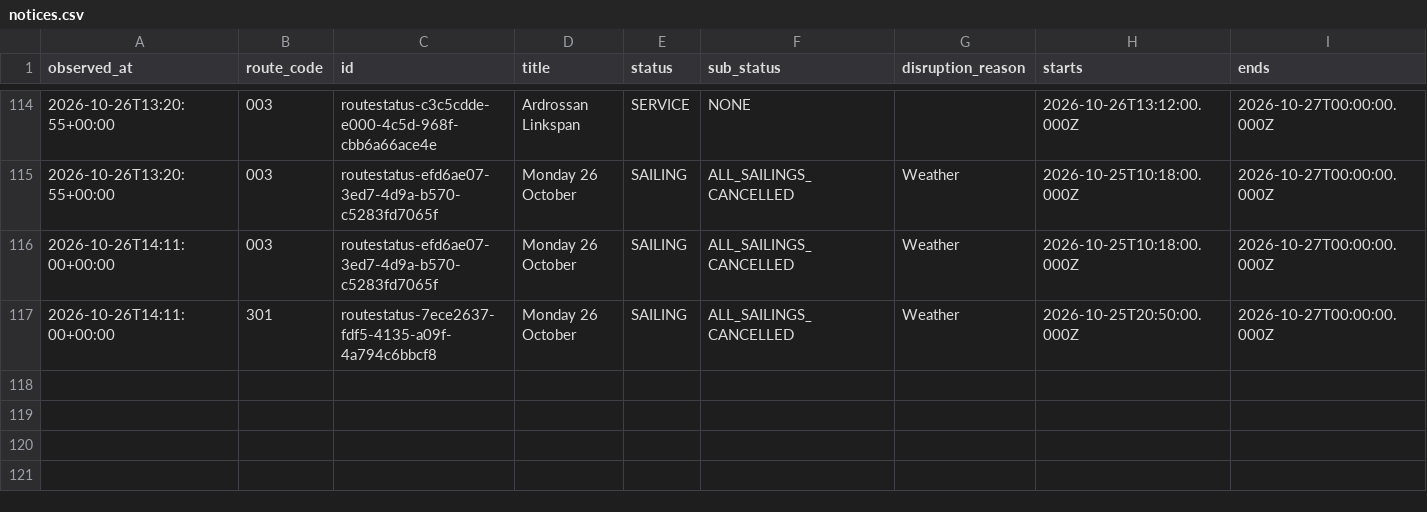
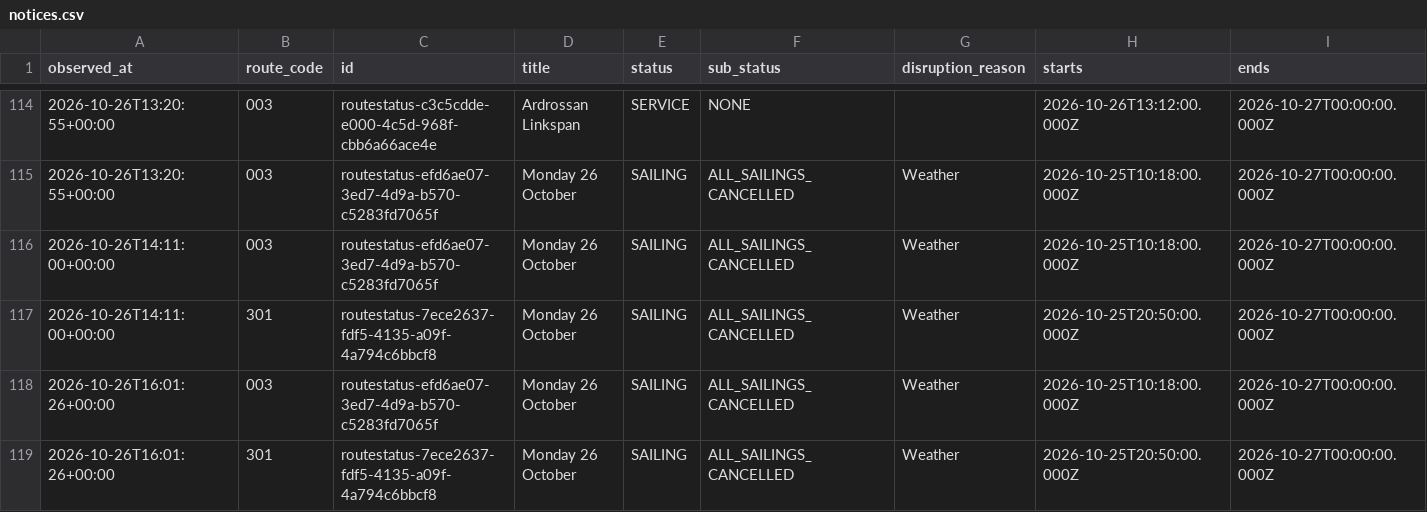
Before and after one commit to SamKelsey/ferry-predictor, a CSV file: notices.csv, drawn as a sheet; only a part is shown, gaps mark what is left out; rows hold the shown columns only; the diff names each change by its address in the sheet, - before the commit and + after, or states it on an @@ line.

```diff
--- a/notices.csv
+++ b/notices.csv
+row 118: 2026-10-26T16:01:26+00:00 | 003 | routestatus-efd6ae07-3ed7-4d9a-b570-c5283fd7065f | Monday 26 October | SAILING | ALL_SAILINGS_CANCELLED | Weather | 2026-10-25T10:18:00.000Z | 2026-10-27T00:00:00.000Z
+row 119: 2026-10-26T16:01:26+00:00 | 301 | routestatus-7ece2637-fdf5-4135-a09f-4a794c6bbcf8 | Monday 26 October | SAILING | ALL_SAILINGS_CANCELLED | Weather | 2026-10-25T20:50:00.000Z | 2026-10-27T00:00:00.000Z
```
